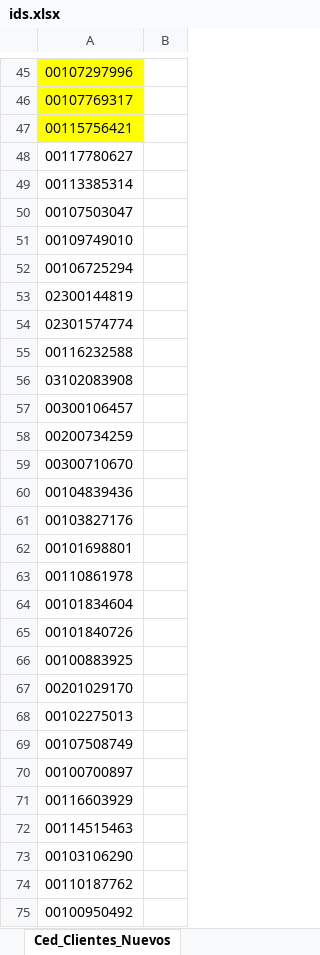
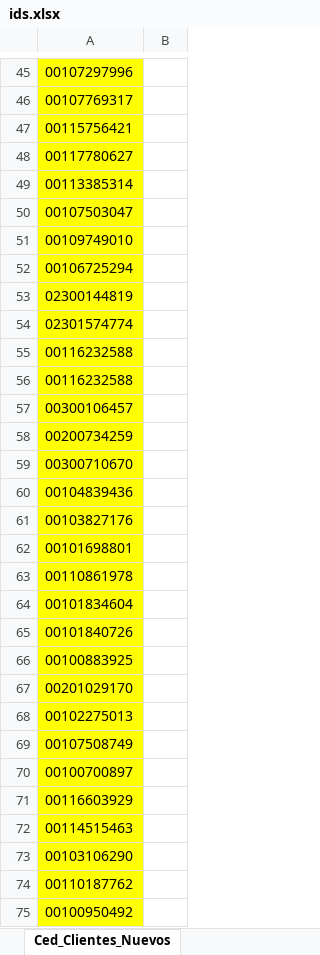
Before and after one commit to roque06/PortalComercial, an Excel workbook: data/ids.xlsx, sheet Ced_Clientes_Nuevos, drawn as a sheet; only a part is shown, gaps mark what is left out; values as stored, in another font and other column widths than the file's, no borders; the diff covers the shown part only; the diff names each change by its address in the sheet, - before the commit and + after, or states it on an @@ line.

```diff
--- a/data/ids.xlsx (sheet Ced_Clientes_Nuevos)
+++ b/data/ids.xlsx (sheet Ced_Clientes_Nuevos)
-A48:A75 fill: none
+A48:A75 fill: #FFFF00
-A56: 03102083908
+A56: 00116232588
```
Also changed, not shown: cell formats elsewhere in this sheet, sheet CE_Clientes_Nuevos, 3 other files.
